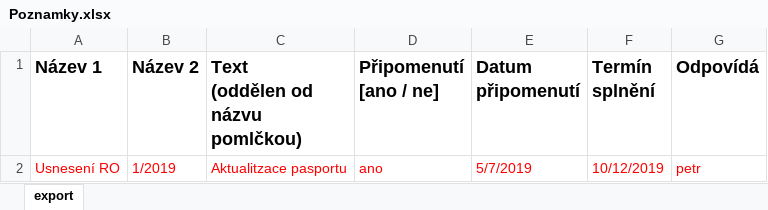
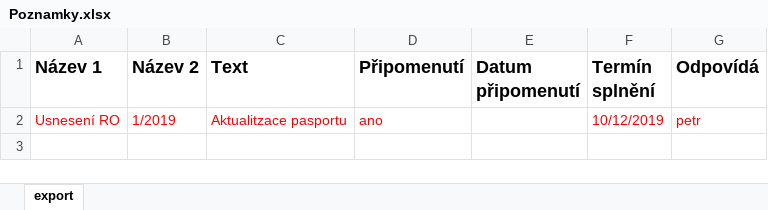
Before and after one commit to petbla/intranet, an Excel workbook: files/Poznamky.xlsx, sheet export, drawn as a sheet; values as stored, in another font and other column widths than the file's, no borders; ↵ is a line break in a cell; the diff names each change by its address in the sheet, - before the commit and + after, or states it on an @@ line.

```diff
--- a/files/Poznamky.xlsx (sheet export)
+++ b/files/Poznamky.xlsx (sheet export)
-C1: Text ↵ (oddělen od názvu pomlčkou)
+C1: Text
-D1: Připomenutí ↵ [ano / ne]
+D1: Připomenutí
-E2 (Datum připomenutí): 5/7/2019
+E2 (Datum připomenutí): (empty)
```
Also changed, not shown: 1 other file.
